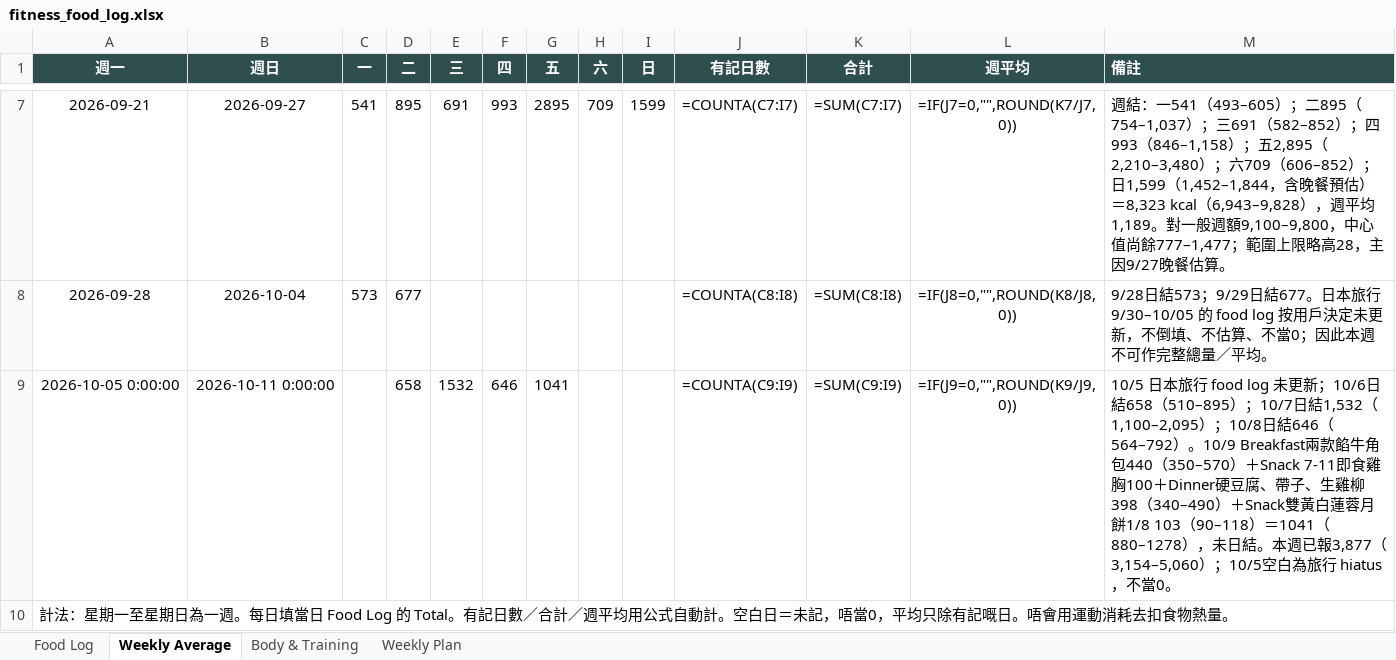
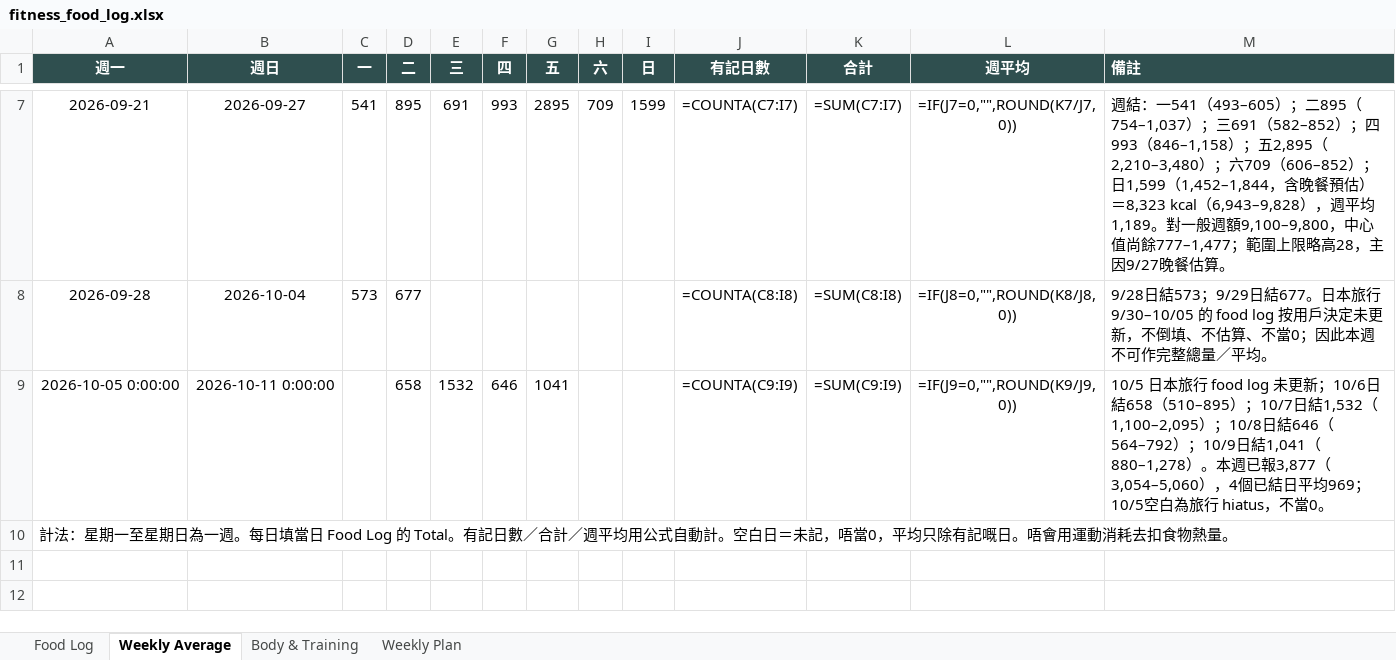
Before and after one commit to buzz-knittinpix/melodycheng622-cmyk.github.io, an Excel workbook: data/fitness_food_log.xlsx, sheet Weekly Average, drawn as a sheet; only a part is shown, gaps mark what is left out; values as stored, in another font and other column widths than the file's, no borders; formulas without a stored value are shown as written; the diff names each change by its address in the sheet, - before the commit and + after, or states it on an @@ line.

```diff
--- a/data/fitness_food_log.xlsx (sheet Weekly Average)
+++ b/data/fitness_food_log.xlsx (sheet Weekly Average)
-M9 (備註): …646（564–792）。10/9 Breakfast兩款餡牛角包440（350–570）＋Snack 7-11即食雞胸100＋Dinner硬豆腐、帶子、生雞柳398（340–490）＋Snack雙黃白蓮蓉月餅1/8 103（90–118）＝1041（880–1278），未日結。本週已報3,877（3,154–5,060）；10/5空白…
+M9 (備註): …646（564–792）；10/9日結1,041（880–1,278）。本週已報3,877（3,054–5,060），4個已結日平均969；10/5空白…
```
Also changed, not shown: sheet Food Log, 3 other files.
